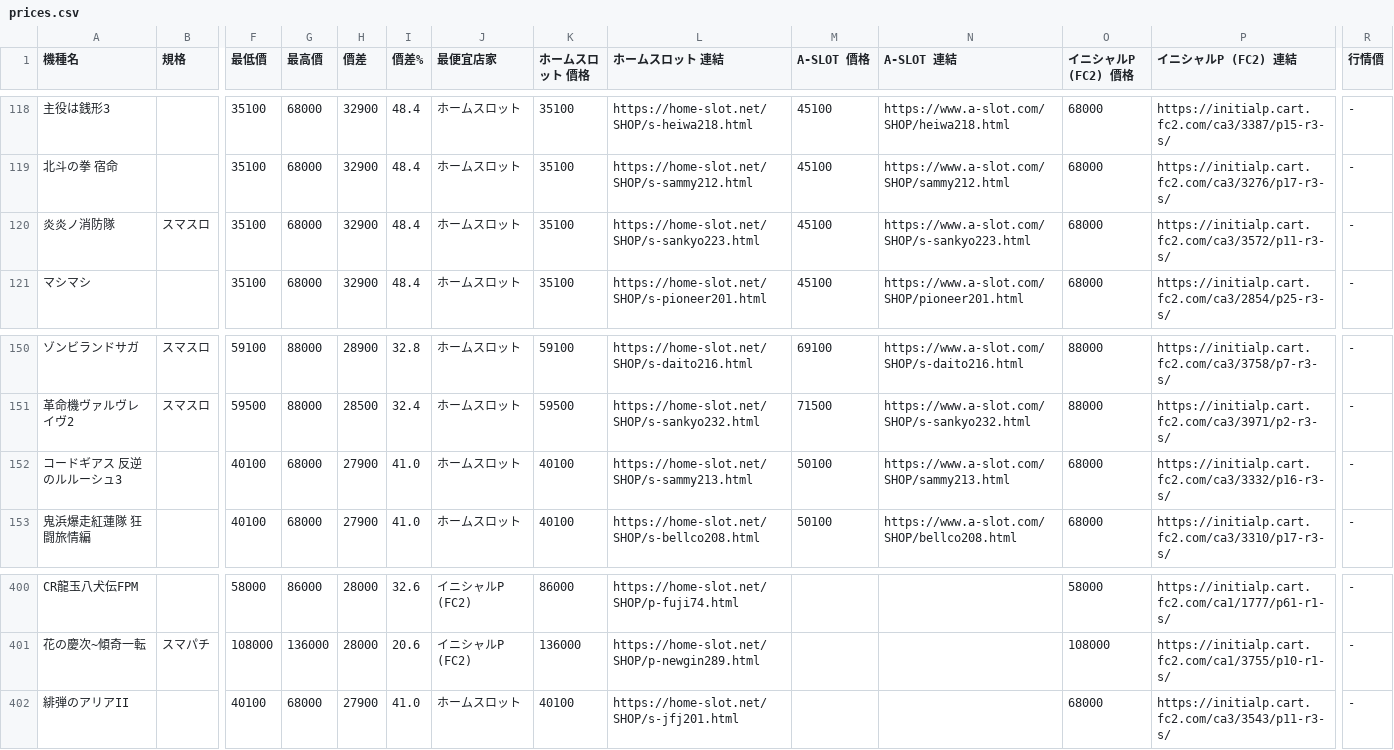
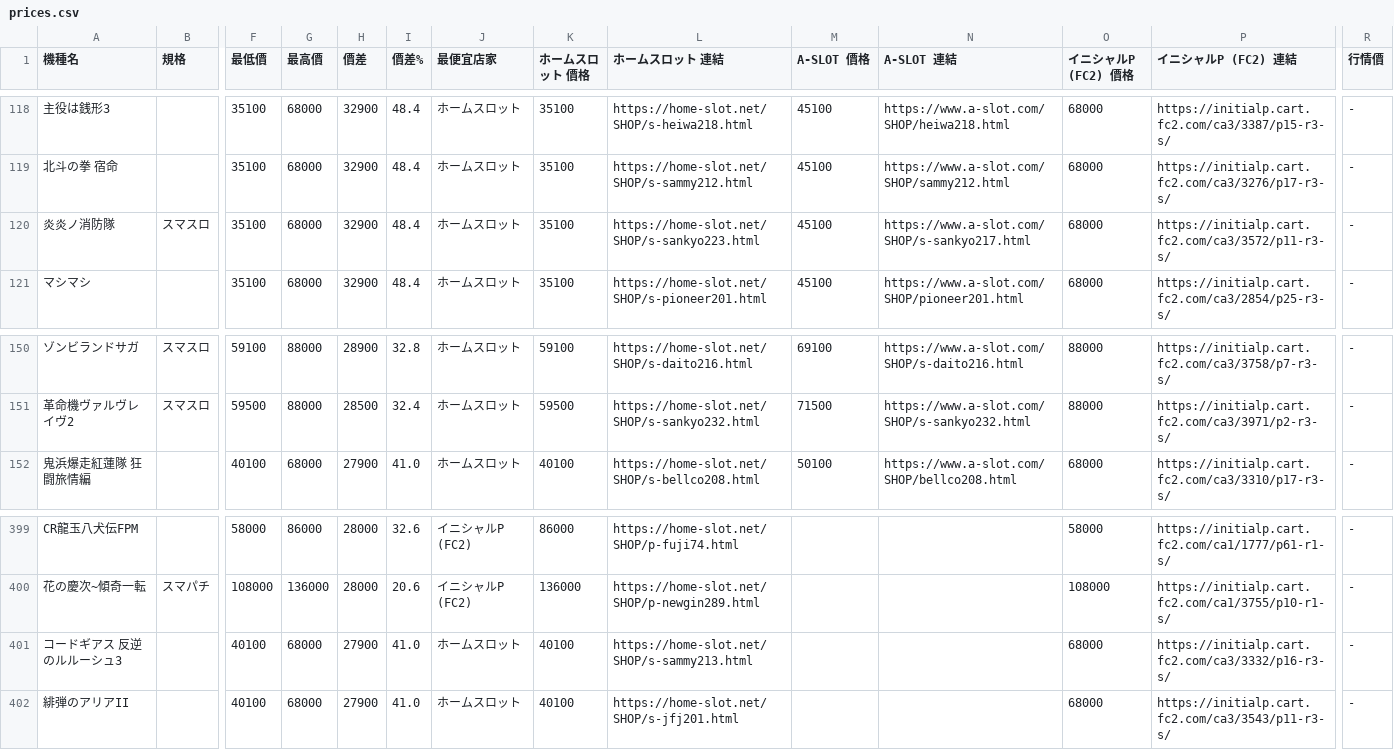
Before and after one commit to z870017/slot-price-watch, a CSV file: docs/prices.csv, drawn as a sheet; only a part is shown, gaps mark what is left out; removed rows and columns are numbered as before the commit, all else as after; rows hold the shown columns only; the diff names each change by its address in the sheet, - before the commit and + after, or states it on an @@ line.

```diff
--- a/docs/prices.csv
+++ b/docs/prices.csv
-N120 (A-SLOT 連結): https://www.a-slot.com/SHOP/s-sankyo223.html
+N120 (A-SLOT 連結): https://www.a-slot.com/SHOP/s-sankyo217.html
-row 152: コードギアス 反逆のルルーシュ3 |  | 40100 | 68000 | 27900 | 41.0 | ホームスロット | 40100 | https://home-slot.net/SHOP/s-sammy213.html | 50100 | https://www.a-slot.com/SHOP/sammy213.html | 68000 | https://initialp.cart.fc2.com/ca3/3332/p16-r3-s/ | -
+row 401: コードギアス 反逆のルルーシュ3 |  | 40100 | 68000 | 27900 | 41.0 | ホームスロット | 40100 | https://home-slot.net/SHOP/s-sammy213.html |  |  | 68000 | https://initialp.cart.fc2.com/ca3/3332/p16-r3-s/ | -
```
Also changed, not shown: docs/changes.csv, docs/summary.csv, 4 other files.
